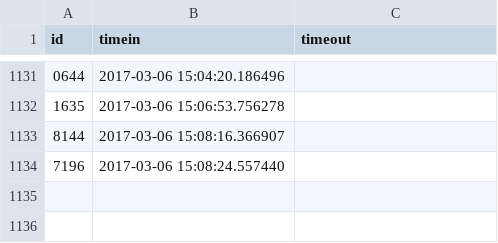
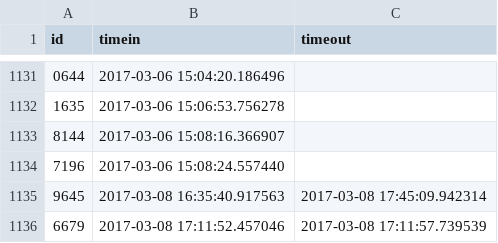
Before and after one commit to Team3128/2016-17-attendance-data, a CSV file: scans.csv, drawn as a sheet; only a part is shown, gaps mark what is left out; the diff names each change by its address in the sheet, - before the commit and + after, or states it on an @@ line.

Commit message:
Added Attendance Data for 2017-03-09

```diff
--- a/scans.csv
+++ b/scans.csv
+row 1135: 9645 | 2017-03-08 16:35:40.917563 | 2017-03-08 17:45:09.942314
+row 1136: 6679 | 2017-03-08 17:11:52.457046 | 2017-03-08 17:11:57.739539
```
